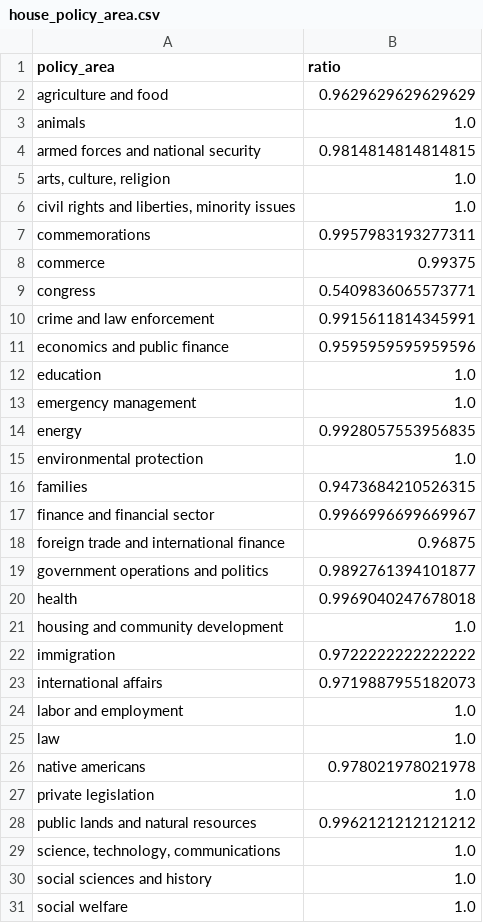
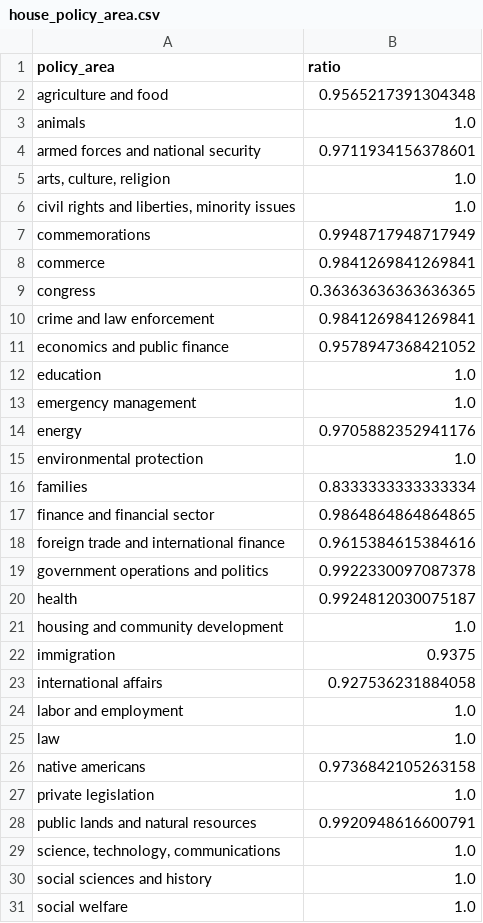
Before and after one commit to harshil-trootech/Electo, a CSV file: bill_prediction/outputs/house_policy_area.csv, drawn as a sheet; only a part is shown; the diff covers the shown part only.

```diff
--- a/bill_prediction/outputs/house_policy_area.csv
+++ b/bill_prediction/outputs/house_policy_area.csv
@@ -1,29 +1,29 @@
 policy_area,ratio
-agriculture and food,0.9629629629629629
+agriculture and food,0.9565217391304348
 animals,1.0
-armed forces and national security,0.9814814814814815
+armed forces and national security,0.9711934156378601
 "arts, culture, religion",1.0
 "civil rights and liberties, minority issues",1.0
-commemorations,0.9957983193277311
-commerce,0.99375
-congress,0.5409836065573771
-crime and law enforcement,0.9915611814345991
-economics and public finance,0.9595959595959596
+commemorations,0.9948717948717949
+commerce,0.9841269841269841
+congress,0.36363636363636365
+crime and law enforcement,0.9841269841269841
+economics and public finance,0.9578947368421052
 education,1.0
 emergency management,1.0
-energy,0.9928057553956835
+energy,0.9705882352941176
 environmental protection,1.0
-families,0.9473684210526315
-finance and financial sector,0.9966996699669967
-foreign trade and international finance,0.96875
-government operations and politics,0.9892761394101877
-health,0.9969040247678018
+families,0.8333333333333334
+finance and financial sector,0.9864864864864865
+foreign trade and international finance,0.9615384615384616
+government operations and politics,0.9922330097087378
+health,0.9924812030075187
 housing and community development,1.0
-immigration,0.9722222222222222
-international affairs,0.9719887955182073
+immigration,0.9375
+international affairs,0.927536231884058
 labor and employment,1.0
 law,1.0
-native americans,0.978021978021978
+native americans,0.9736842105263158
 private legislation,1.0
-public lands and natural resources,0.9962121212121212
+public lands and natural resources,0.9920948616600791
 "science, technology, communications",1.0
```
Also changed, not shown: 3 edited cells elsewhere in this file, bill_prediction/outputs/house_subjects.csv, bill_prediction/outputs/senate_policy_area.csv, 14 other files.
